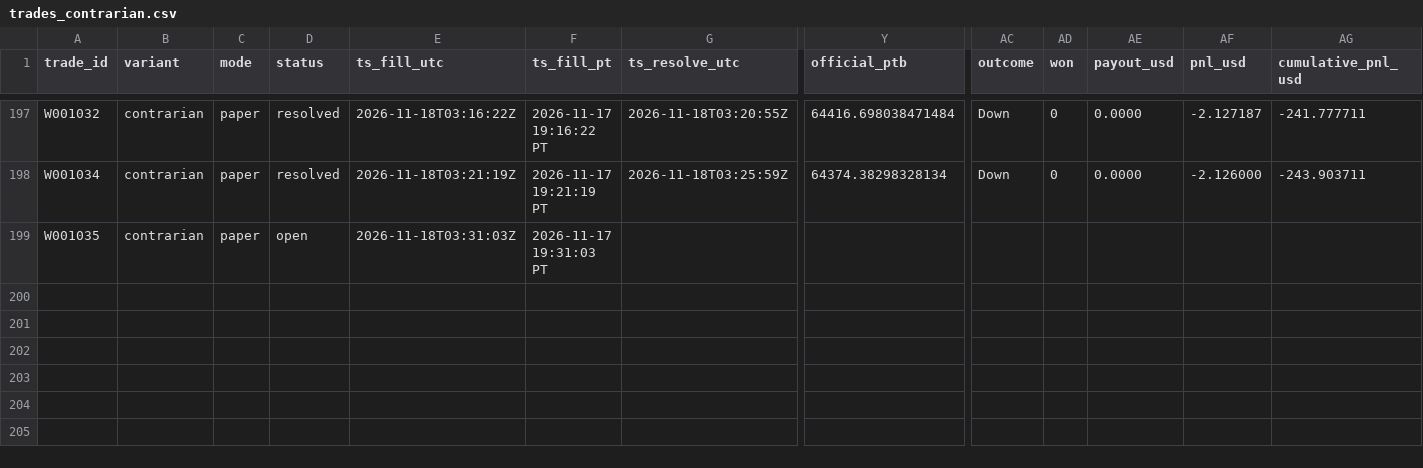
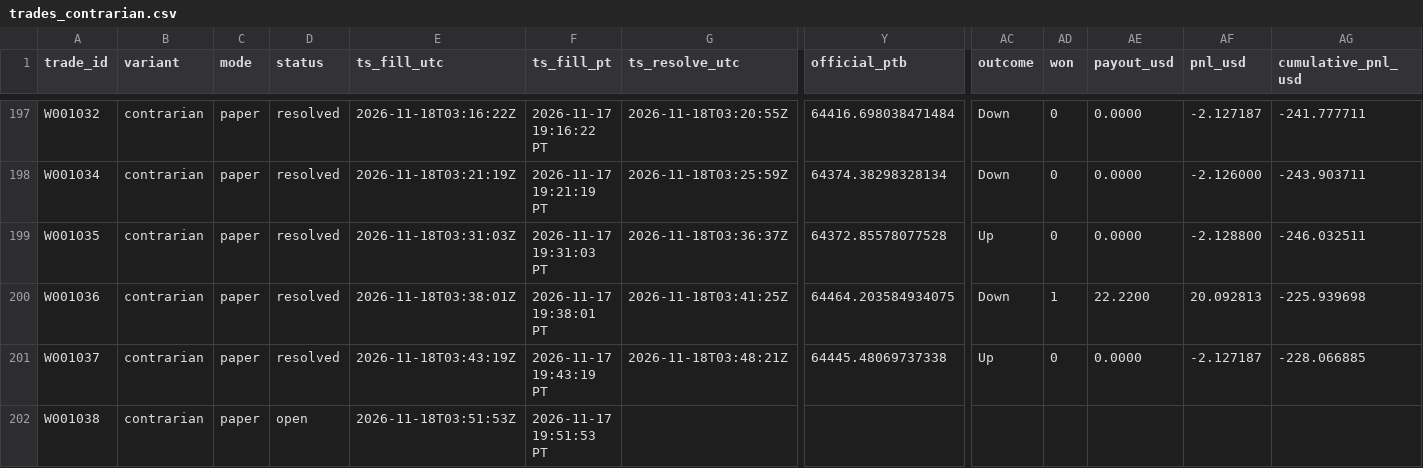
Before and after one commit to michaeldeuchar-dotcom/btc5m-paper-bot, a CSV file: data/week1/trades_contrarian.csv, drawn as a sheet; only a part is shown, gaps mark what is left out; rows hold the shown columns only; the diff names each change by its address in the sheet, - before the commit and + after, or states it on an @@ line.

```diff
--- a/data/week1/trades_contrarian.csv
+++ b/data/week1/trades_contrarian.csv
-D199 (status): open
+D199 (status): resolved
-G199 (ts_resolve_utc): (empty)
+G199 (ts_resolve_utc): 2026-11-18T03:36:37Z
-Y199 (official_ptb): (empty)
+Y199 (official_ptb): 64372.85578077528
-AC199 (outcome): (empty)
+AC199 (outcome): Up
-AD199 (won): (empty)
+AD199 (won): 0
-AE199 (payout_usd): (empty)
+AE199 (payout_usd): 0.0000
-AF199 (pnl_usd): (empty)
+AF199 (pnl_usd): -2.128800
-AG199 (cumulative_pnl_usd): (empty)
+AG199 (cumulative_pnl_usd): -246.032511
+row 200: W001036 | contrarian | paper | resolved | 2026-11-18T03:38:01Z | 2026-11-17 19:38:01 PT | 2026-11-18T03:41:25Z | 64464.203584934075 | Down | 1 | 22.2200 | 20.092813 | -225.939698
+row 201: W001037 | contrarian | paper | resolved | 2026-11-18T03:43:19Z | 2026-11-17 19:43:19 PT | 2026-11-18T03:48:21Z | 64445.48069737338 | Up | 0 | 0.0000 | -2.127187 | -228.066885
+row 202: W001038 | contrarian | paper | open | 2026-11-18T03:51:53Z | 2026-11-17 19:51:53 PT
```
Also changed, not shown: 6 other files.
